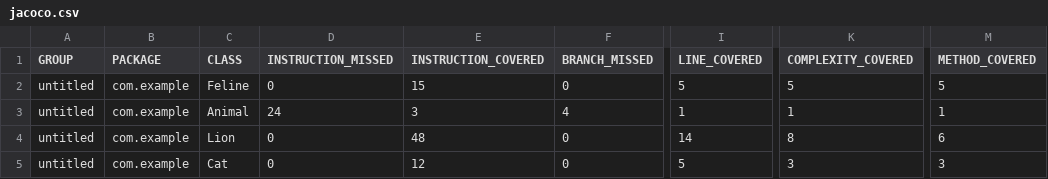
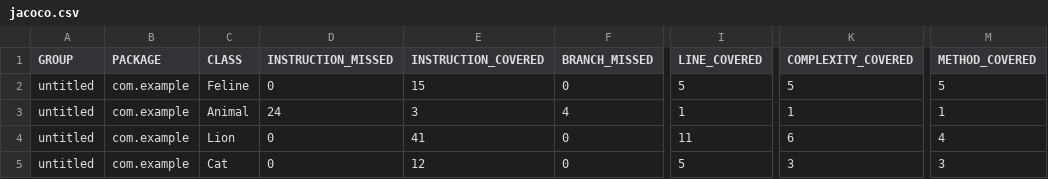
Before and after one commit to PavelSlastenov/qa_java, a CSV file: target/site/jacoco/jacoco.csv, drawn as a sheet; only a part is shown, gaps mark what is left out; the diff names each change by its address in the sheet, - before the commit and + after, or states it on an @@ line.

```diff
--- a/target/site/jacoco/jacoco.csv
+++ b/target/site/jacoco/jacoco.csv
-E4 (INSTRUCTION_COVERED): 48
+E4 (INSTRUCTION_COVERED): 41
-I4 (LINE_COVERED): 14
+I4 (LINE_COVERED): 11
-K4 (COMPLEXITY_COVERED): 8
+K4 (COMPLEXITY_COVERED): 6
-M4 (METHOD_COVERED): 6
+M4 (METHOD_COVERED): 4
```
Also changed, not shown: 7 other files.
